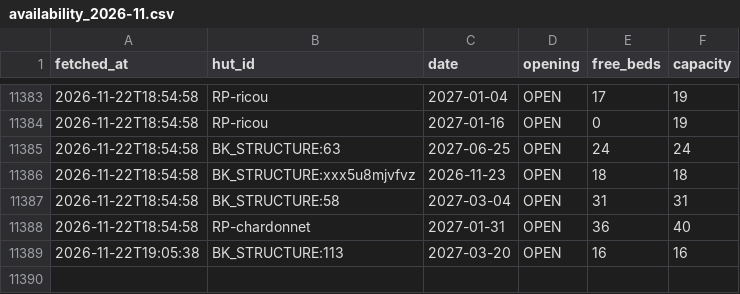
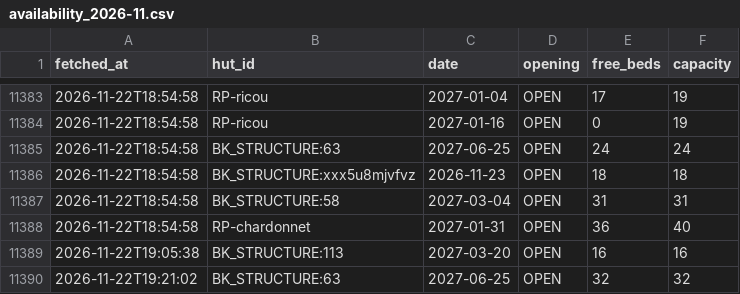
Before and after one commit to jor-di/ffcam-huts, a CSV file: availability_2026-11.csv, drawn as a sheet; only a part is shown, gaps mark what is left out.

```diff
--- a/availability_2026-11.csv
+++ b/availability_2026-11.csv
@@ -11389 +11389,2 @@ fetched_at,hut_id,date,opening,free_beds,capacity
 2026-11-22T19:05:38,BK_STRUCTURE:113,2027-03-20,OPEN,16,16
+2026-11-22T19:21:02,BK_STRUCTURE:63,2027-06-25,OPEN,32,32
```
Also changed, not shown: 2 other files.
